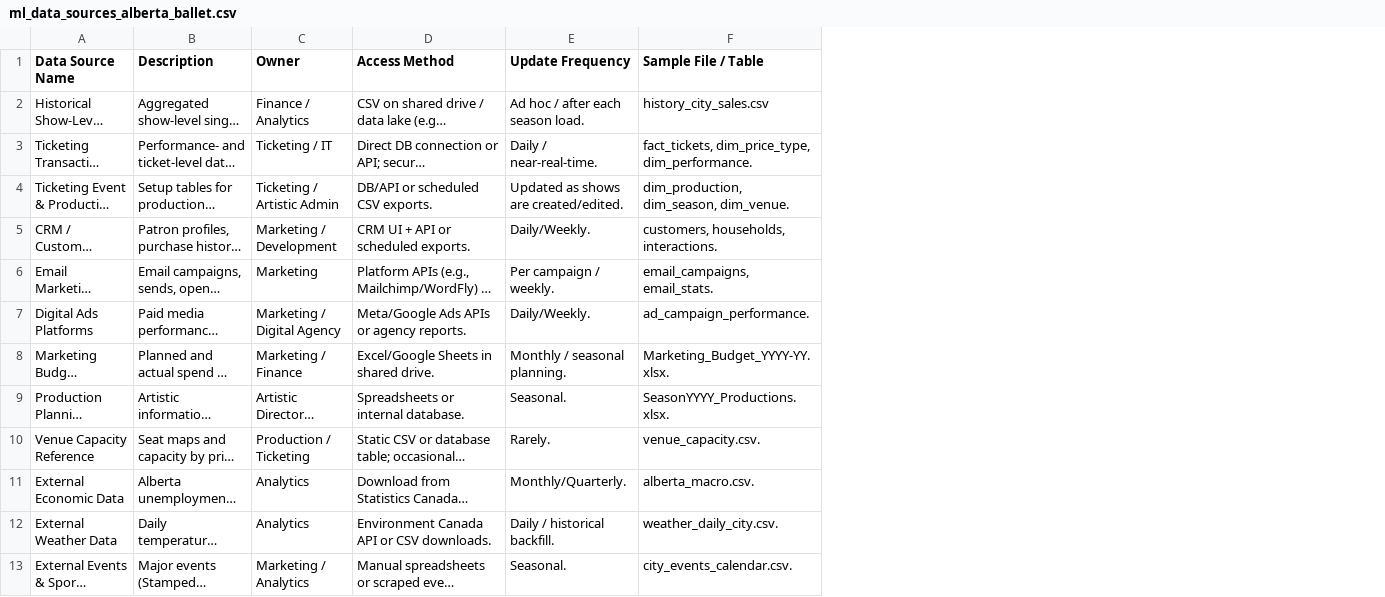
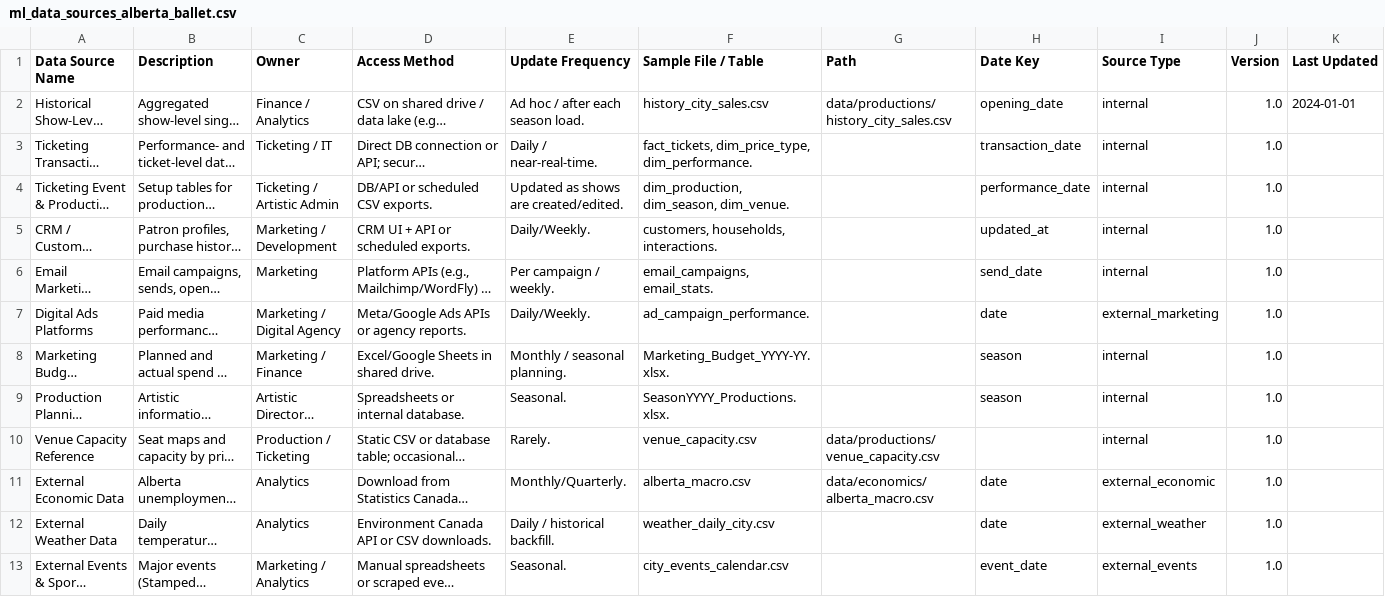
Before and after one commit to chrisrobingeorge-ai/alberta_ballet_title_scoring_app.py, a CSV file: config/ml_data_sources_alberta_ballet.csv, drawn as a sheet; only a part is shown; long unchanged cells end in …; the diff covers the shown part only; the diff names each change by its address in the sheet, - before the commit and + after, or states it on an @@ line.

```diff
--- a/config/ml_data_sources_alberta_ballet.csv
+++ b/config/ml_data_sources_alberta_ballet.csv
+column G (Path), rows 2-11: data/productions/history_city_sales.csv |  |  |  |  |  |  |  | data/productions/venue_capacity.csv | data/economics/alberta_macro.csv
+column H (Date Key), rows 2-13: opening_date | transaction_date | performance_date | updated_at | send_date | date | season | season |  | date | date | event_date
+column I (Source Type), rows 2-13: internal | internal | internal | internal | internal | external_marketing | internal | internal | internal | external_economic | external_weather | external_events
+column J (Version), rows 2-13: all 1.0
+column K (Last Updated), row 2: 2024-01-01
-F10 (Sample File / Table): venue_capacity.csv.
+F10 (Sample File / Table): venue_capacity.csv
-F11 (Sample File / Table): alberta_macro.csv.
+F11 (Sample File / Table): alberta_macro.csv
-F12 (Sample File / Table): weather_daily_city.csv.
+F12 (Sample File / Table): weather_daily_city.csv
-F13 (Sample File / Table): city_events_calendar.csv.
+F13 (Sample File / Table): city_events_calendar.csv
```
Also changed, not shown: 6 added rows and 5 edited cells elsewhere in this file, 9 other files.
